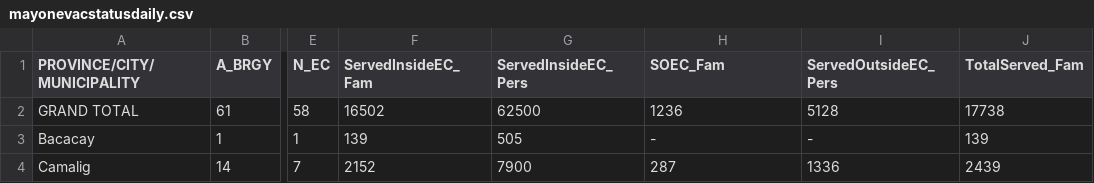
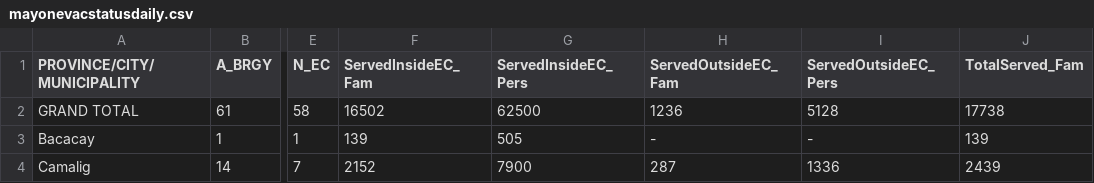
Before and after one commit to jmbangate/code4d, a CSV file: data/mayon/mayonevacstatusdaily.csv, drawn as a sheet; only a part is shown, gaps mark what is left out; the diff names each change by its address in the sheet, - before the commit and + after, or states it on an @@ line.

Commit message:
Update mayonevacstatusdaily.csv

```diff
--- a/data/mayon/mayonevacstatusdaily.csv
+++ b/data/mayon/mayonevacstatusdaily.csv
-H1: SOEC_Fam
+H1: ServedOutsideEC_Fam
```
